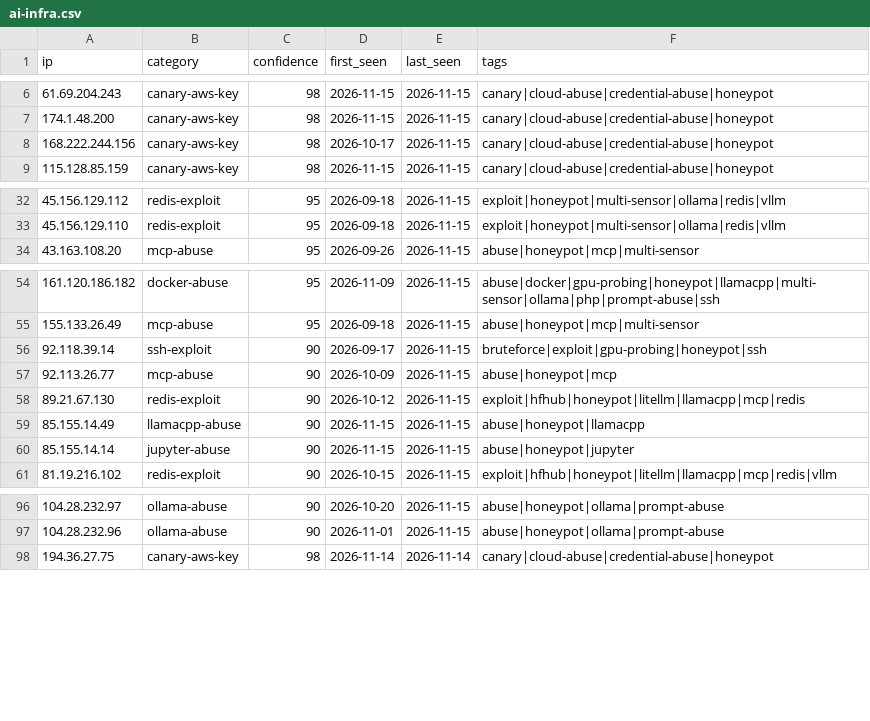
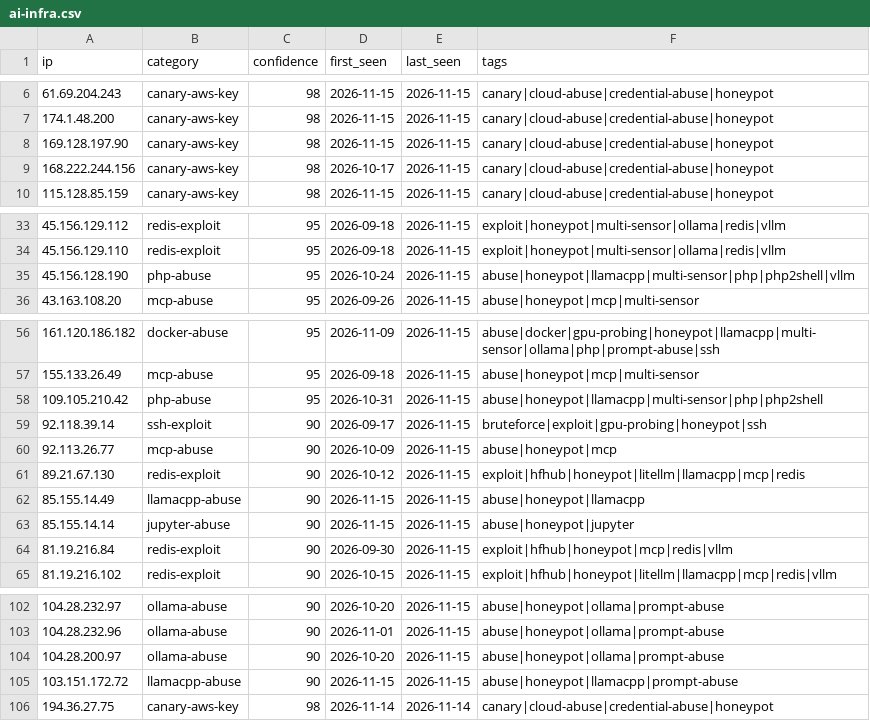
Before and after one commit to Zikmadol/trapline-ioc, a CSV file: feeds/ai-infra.csv, drawn as a sheet; only a part is shown, gaps mark what is left out; the diff covers the shown part only; the diff names each change by its address in the sheet, - before the commit and + after, or states it on an @@ line.

```diff
--- a/feeds/ai-infra.csv
+++ b/feeds/ai-infra.csv
+row 8: 169.128.197.90 | canary-aws-key | 98 | 2026-11-15 | 2026-11-15 | canary|cloud-abuse|credential-abuse|honeypot
+row 35: 45.156.128.190 | php-abuse | 95 | 2026-10-24 | 2026-11-15 | abuse|honeypot|llamacpp|multi-sensor|php|php2shell|vllm
+row 58: 109.105.210.42 | php-abuse | 95 | 2026-10-31 | 2026-11-15 | abuse|honeypot|llamacpp|multi-sensor|php|php2shell
+row 64: 81.19.216.84 | redis-exploit | 90 | 2026-09-30 | 2026-11-15 | exploit|hfhub|honeypot|mcp|redis|vllm
+row 104: 104.28.200.97 | ollama-abuse | 90 | 2026-10-20 | 2026-11-15 | abuse|honeypot|ollama|prompt-abuse
+row 105: 103.151.172.72 | llamacpp-abuse | 90 | 2026-11-15 | 2026-11-15 | abuse|honeypot|llamacpp|prompt-abuse
```
Also changed, not shown: 2 added rows and 5 removed rows elsewhere in this file, daily/2026-11-15.csv, feeds/all-observed.csv, 19 other files.
